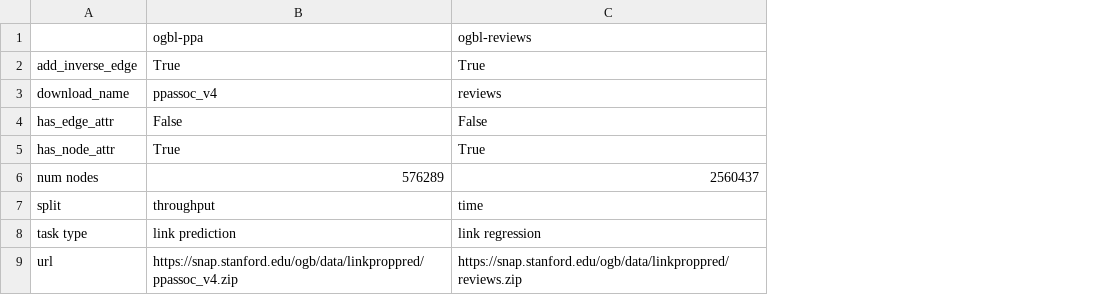
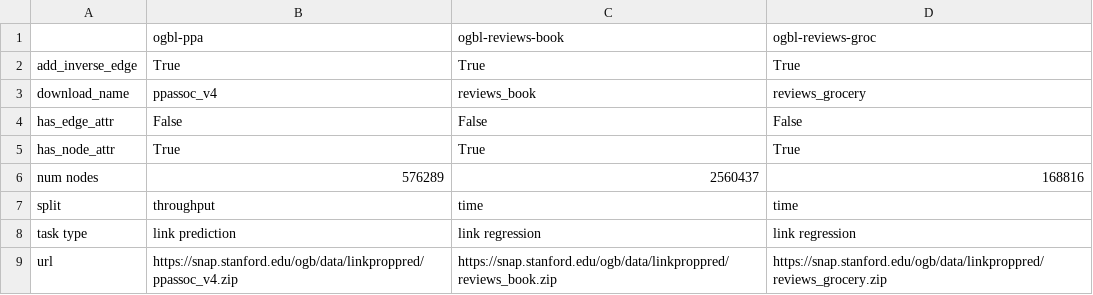
Before and after one commit to snap-stanford/ogb, a CSV file: ogb/linkproppred/master.csv, drawn as a sheet; the diff names each change by its address in the sheet, - before the commit and + after, or states it on an @@ line.

Commit message:
rename existing reviews to reviews-book, add reviews-grocery

```diff
--- a/ogb/linkproppred/master.csv
+++ b/ogb/linkproppred/master.csv
+column D, rows 1-9: ogbl-reviews-groc | True | reviews_grocery | False | True | 168816 | time | link regression | https://snap.stanford.edu/ogb/data/linkproppred/reviews_grocery.zip
-C1: ogbl-reviews
+C1: ogbl-reviews-book
-C3: reviews
+C3: reviews_book
-C9: https://snap.stanford.edu/ogb/data/linkproppred/reviews.zip
+C9: https://snap.stanford.edu/ogb/data/linkproppred/reviews_book.zip
```
Also changed, not shown: 2 other files.
